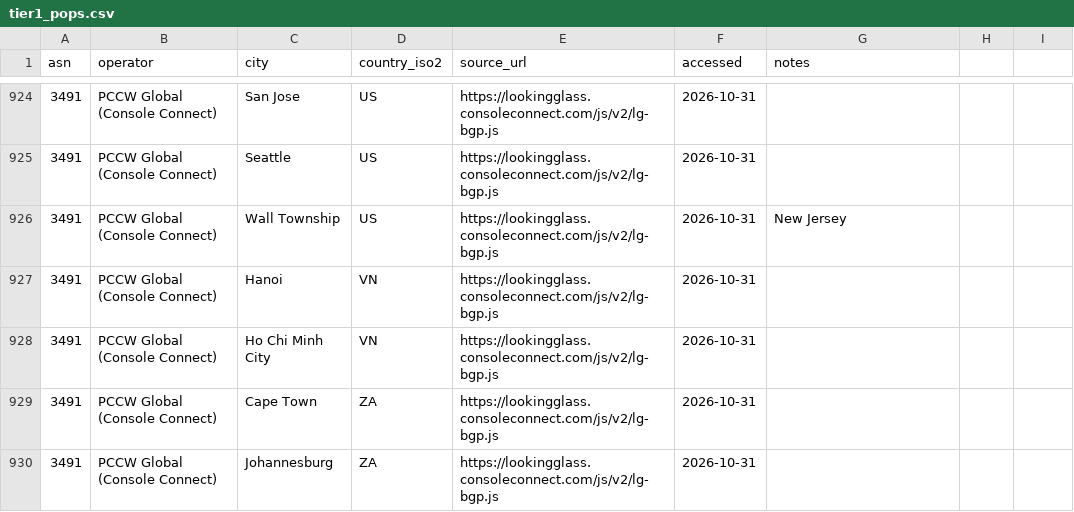
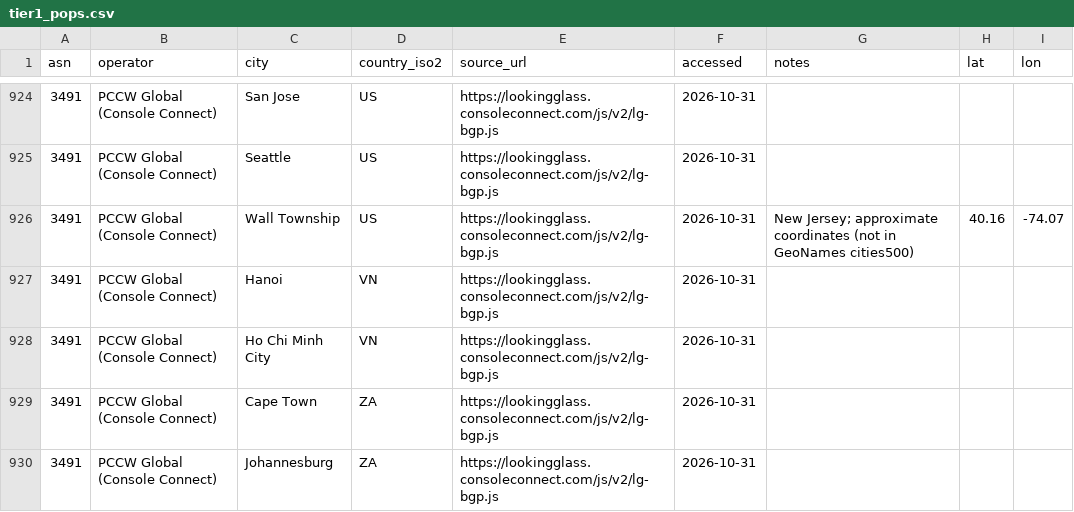
Before and after one commit to miguelrio/ServiceCast, a CSV file: scripts/topologies/tier1_pops.csv, drawn as a sheet; only a part is shown, gaps mark what is left out; the diff covers the shown part only.

```diff
--- a/scripts/topologies/tier1_pops.csv
+++ b/scripts/topologies/tier1_pops.csv
@@ -1 +1 @@
-asn,operator,city,country_iso2,source_url,accessed,notes
+asn,operator,city,country_iso2,source_url,accessed,notes,lat,lon
@@ -926 +926 @@ asn,operator,city,country_iso2,source_url,accessed,notes
-3491,PCCW Global (Console Connect),Wall Township,US,https://lookingglass.consoleconnect.com/js/v2/lg-bgp.js,2026-10-31,New Jersey
+3491,PCCW Global (Console Connect),Wall Township,US,https://lookingglass.consoleconnect.com/js/v2/lg-bgp.js,2026-10-31,New Jersey; approximate coordinates (not in GeoNames cities500),40.16,-74.07
```
Also changed, not shown: 94 edited cells elsewhere in this file, 5 other files.
